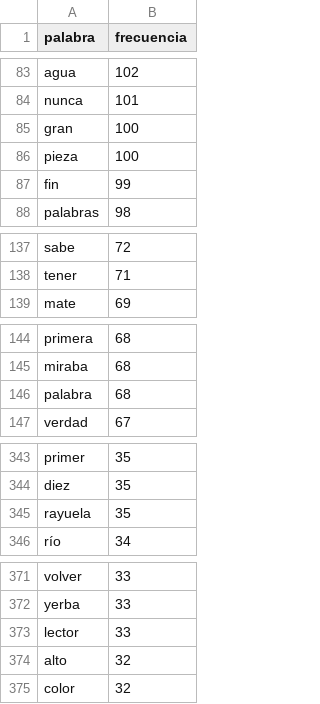
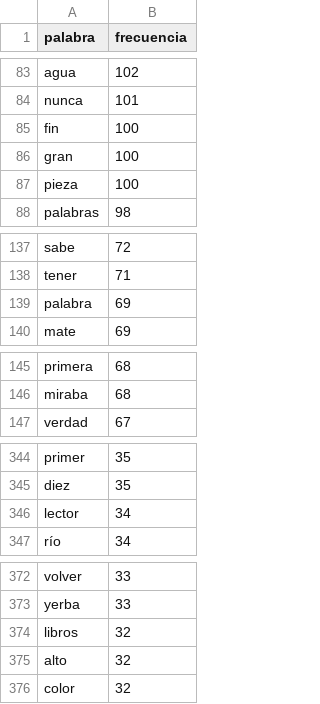
Before and after one commit to jcanalesluna/Literature-Analyses, a CSV file: Rayuela/palabras_rayuela.csv, drawn as a sheet; only a part is shown, gaps mark what is left out; the diff covers the shown part only.

```diff
--- a/Rayuela/palabras_rayuela.csv
+++ b/Rayuela/palabras_rayuela.csv
@@ -84,5 +84,5 @@ agua,102
 nunca,101
+fin,100
 gran,100
 pieza,100
-fin,99
 palabras,98
@@ -138,2 +138,3 @@ sabe,72
 tener,71
+palabra,69
 mate,69
@@ -145,3 +146,2 @@ primera,68
 miraba,68
-palabra,68
 verdad,67
@@ -344,3 +345,3 @@ primer,35
 diez,35
-rayuela,35
+lector,34
 río,34
@@ -372,3 +373,3 @@ volver,33
 yerba,33
-lector,33
+libros,32
 alto,32
```
Also changed, not shown: 10 added rows, 9 removed rows and 1 edited cell elsewhere in this file, 1 other file.
